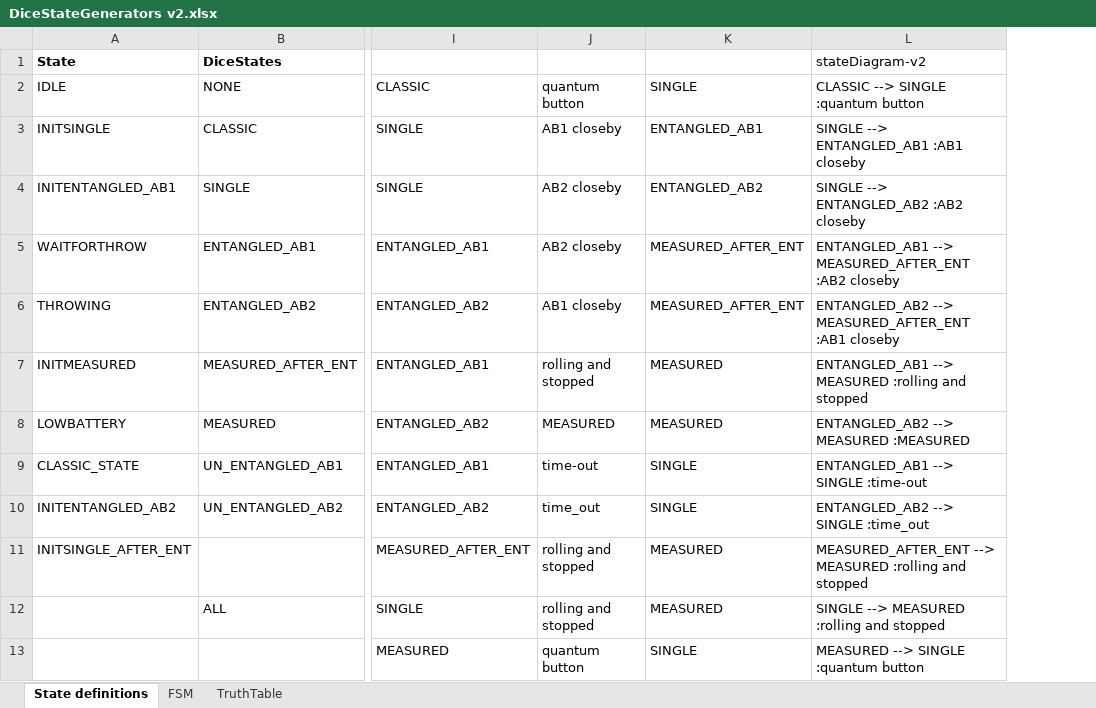
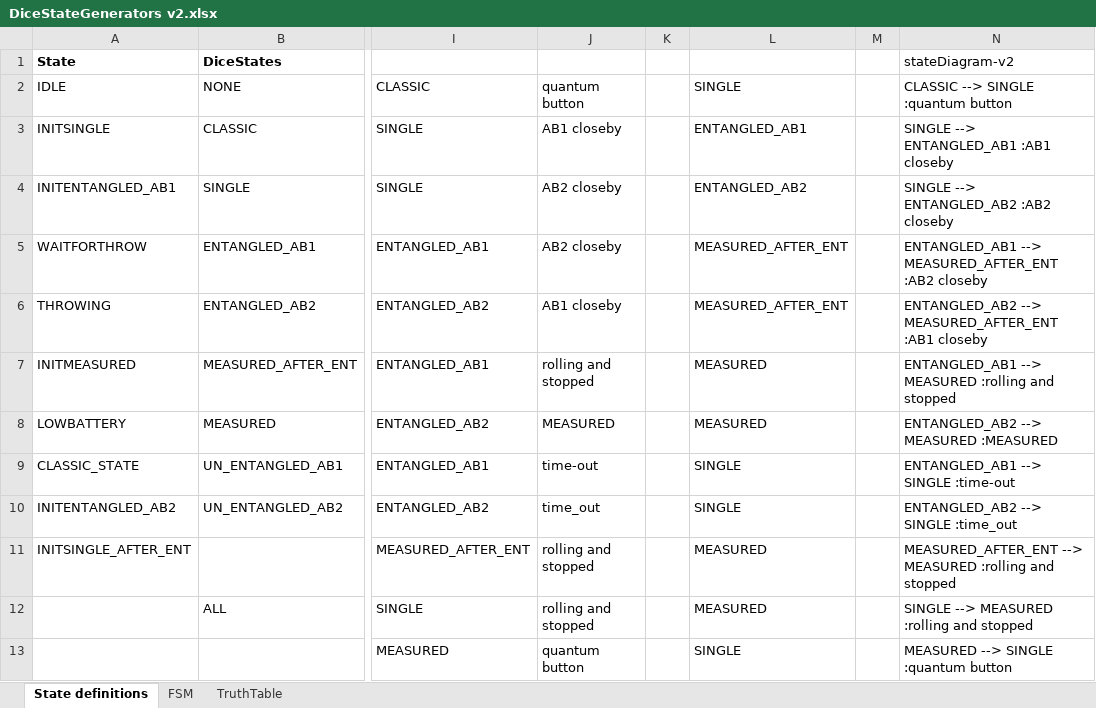
Before and after one commit to qlab-utwente/Quantum-Dice-by-UTwente, an Excel workbook: Arduino/DiceStateGenerators v2.xlsx, sheet State definitions, drawn as a sheet; only a part is shown, gaps mark what is left out; values as stored, in another font and other column widths than the file's, no borders; the diff covers the shown part only; the diff names each change by its address in the sheet, - before the commit and + after, or states it on an @@ line.

```diff
--- a/Arduino/DiceStateGenerators v2.xlsx (sheet State definitions)
+++ b/Arduino/DiceStateGenerators v2.xlsx (sheet State definitions)
+column K, empty
+column M, empty
```
Also changed, not shown: 8 added rows and 7 edited cells elsewhere in this sheet, formulas that keep their value, 1 other file.
